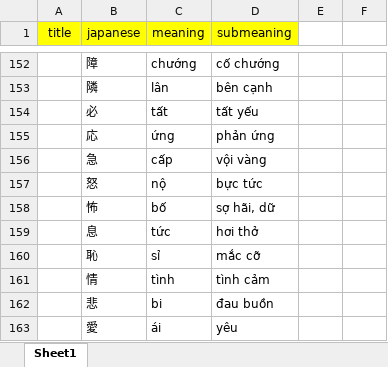
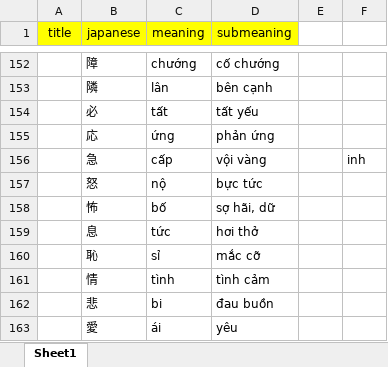
Before and after one commit to khaiquangtran/NihongoBenkyou, an Excel workbook: ReviewKanjiV3/gen/kanjiv2.xlsx, sheet Sheet1, drawn as a sheet; only a part is shown, gaps mark what is left out; values as stored, in another font and other column widths than the file's, no borders; conditional formats not drawn; the diff names each change by its address in the sheet, - before the commit and + after, or states it on an @@ line.

Commit message:
final 88 kanji

```diff
--- a/ReviewKanjiV3/gen/kanjiv2.xlsx (sheet Sheet1)
+++ b/ReviewKanjiV3/gen/kanjiv2.xlsx (sheet Sheet1)
-F156: (empty)
+F156: inh
```
Also changed, not shown: ReviewKanjiV3/gen/page9.xlsx, 1 other file.
